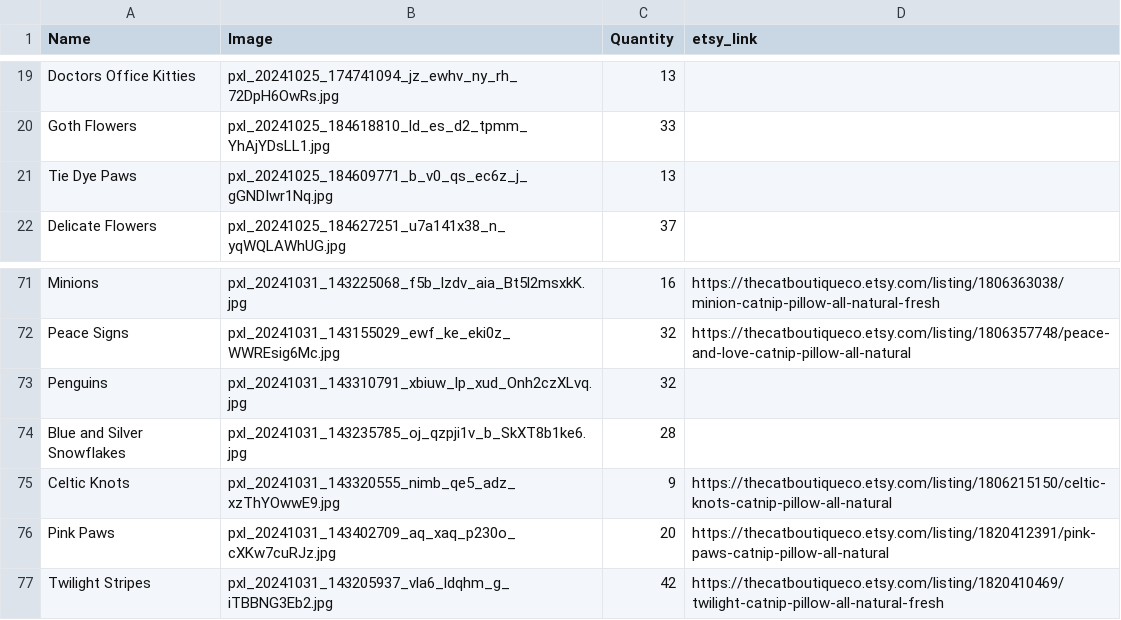
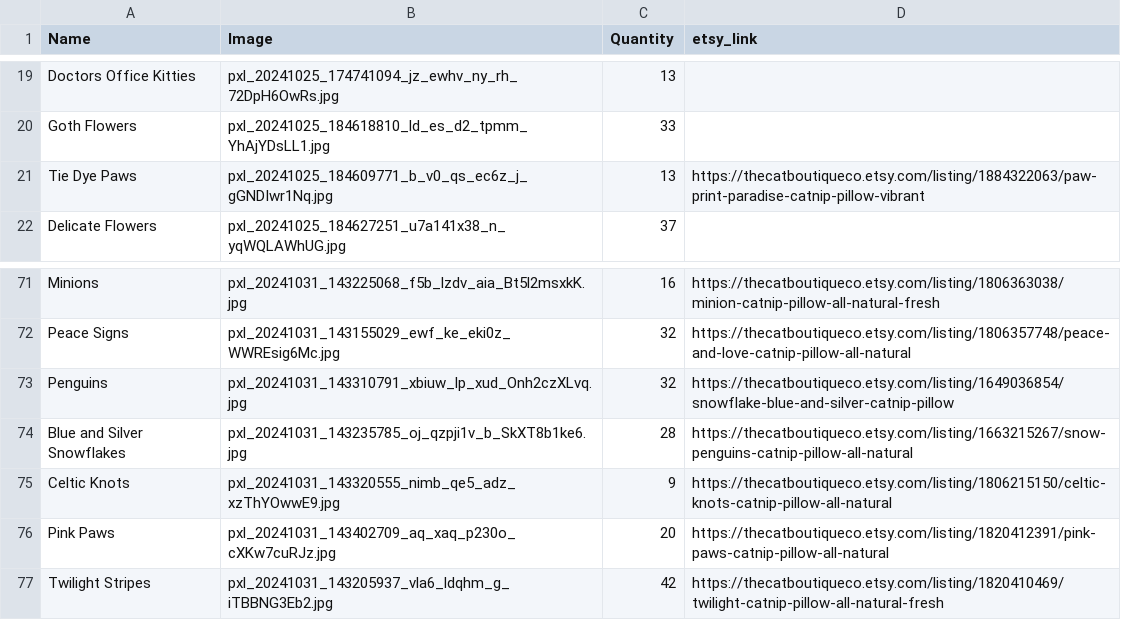
Before and after one commit to atrus6/catnipporium, a CSV file: _data/products.csv, drawn as a sheet; only a part is shown, gaps mark what is left out; the diff covers the shown part only.

```diff
--- a/_data/products.csv
+++ b/_data/products.csv
@@ -20,3 +20,3 @@ Doctors Office Kitties,pxl_20241025_174741094_jz_ewhv_ny_rh_72DpH6OwRs.jpg,13,
 Goth Flowers,pxl_20241025_184618810_ld_es_d2_tpmm_YhAjYDsLL1.jpg,33,
-Tie Dye Paws,pxl_20241025_184609771_b_v0_qs_ec6z_j_gGNDIwr1Nq.jpg,13,
+Tie Dye Paws,pxl_20241025_184609771_b_v0_qs_ec6z_j_gGNDIwr1Nq.jpg,13,https://thecatboutiqueco.etsy.com/listing/1884322063/paw-print-paradise-catnip-pillow-vibrant
 Delicate Flowers,pxl_20241025_184627251_u7a141x38_n_yqWQLAWhUG.jpg,37,
@@ -72,4 +72,4 @@ Minions,pxl_20241031_143225068_f5b_lzdv_aia_Bt5l2msxkK.jpg,16,https://thecatbout
 Peace Signs,pxl_20241031_143155029_ewf_ke_eki0z_WWREsig6Mc.jpg,32,https://thecatboutiqueco.etsy.com/listing/1806357748/peace-and-love-catnip-pillow-all-natural
-Penguins,pxl_20241031_143310791_xbiuw_lp_xud_Onh2czXLvq.jpg,32,
-Blue and Silver Snowflakes,pxl_20241031_143235785_oj_qzpji1v_b_SkXT8b1ke6.jpg,28,
+Penguins,pxl_20241031_143310791_xbiuw_lp_xud_Onh2czXLvq.jpg,32,https://thecatboutiqueco.etsy.com/listing/1649036854/snowflake-blue-and-silver-catnip-pillow
+Blue and Silver Snowflakes,pxl_20241031_143235785_oj_qzpji1v_b_SkXT8b1ke6.jpg,28,https://thecatboutiqueco.etsy.com/listing/1663215267/snow-penguins-catnip-pillow-all-natural
 Celtic Knots,pxl_20241031_143320555_nimb_qe5_adz_xzThYOwwE9.jpg,9,https://thecatboutiqueco.etsy.com/listing/1806215150/celtic-knots-catnip-pillow-all-natural
```
Also changed, not shown: 9 edited cells elsewhere in this file, 1 other file.
